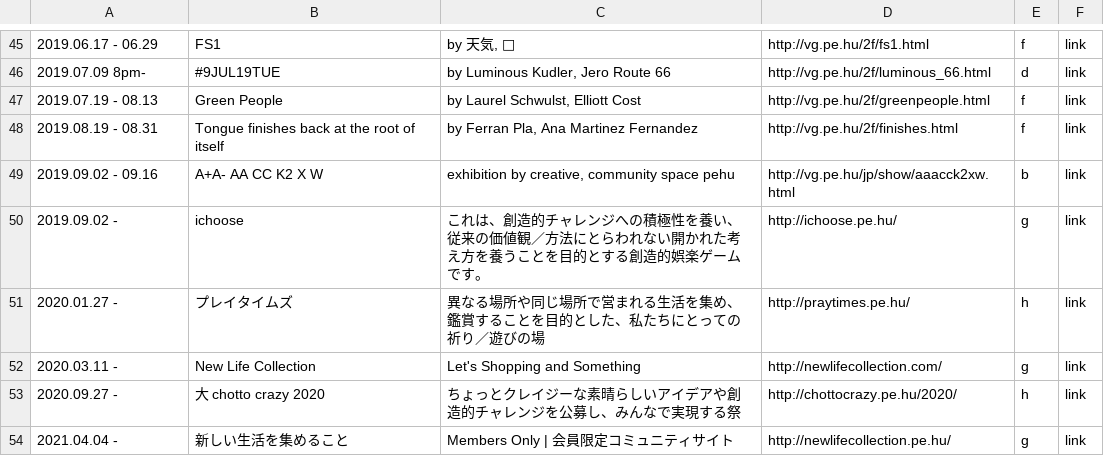
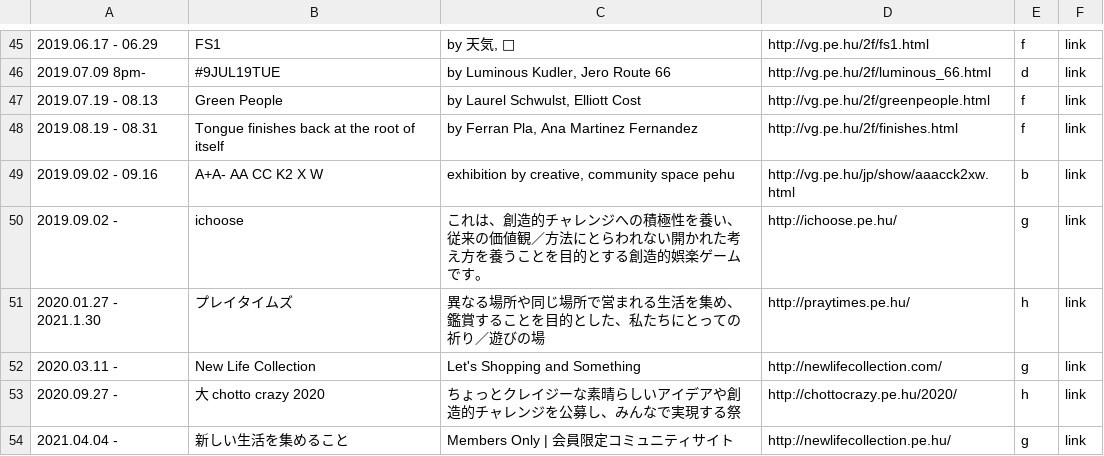
Before and after one commit to verygois/vg.pe.hu, a CSV file: show/calendar.csv, drawn as a sheet; only a part is shown, gaps mark what is left out.

Commit message:
Update calendar.csv

```diff
--- a/show/calendar.csv
+++ b/show/calendar.csv
@@ -50,3 +50,3 @@
 "2019.09.02 -",ichoose,これは、創造的チャレンジへの積極性を養い、従来の価値観／方法にとらわれない開かれた考え方を養うことを目的とする創造的娯楽ゲームです。,http://ichoose.pe.hu/,g,link
-"2020.01.27 -",プレイタイムズ,異なる場所や同じ場所で営まれる生活を集め、鑑賞することを目的とした、私たちにとっての祈り／遊びの場,http://praytimes.pe.hu/,h,link
+"2020.01.27 - 2021.1.30",プレイタイムズ,異なる場所や同じ場所で営まれる生活を集め、鑑賞することを目的とした、私たちにとっての祈り／遊びの場,http://praytimes.pe.hu/,h,link
 "2020.03.11 -","New Life Collection",Let's Shopping and Something,http://newlifecollection.com/,g,link
```
